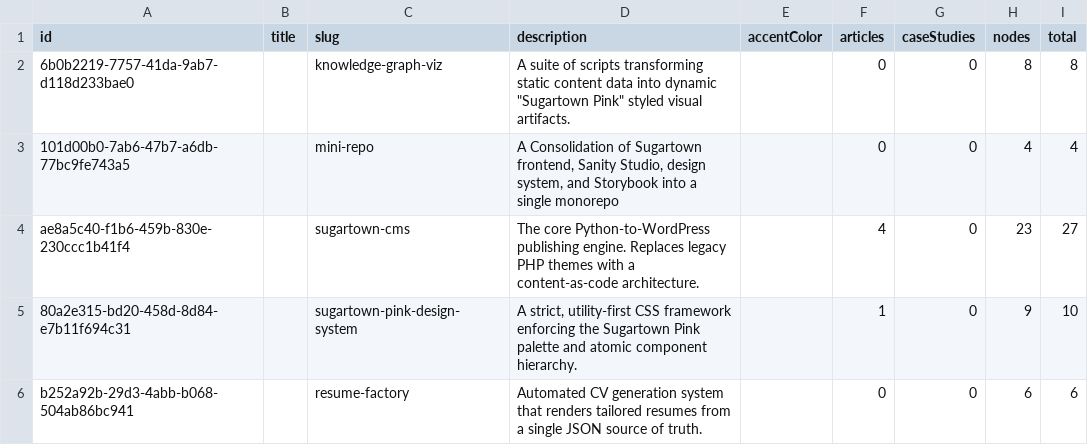
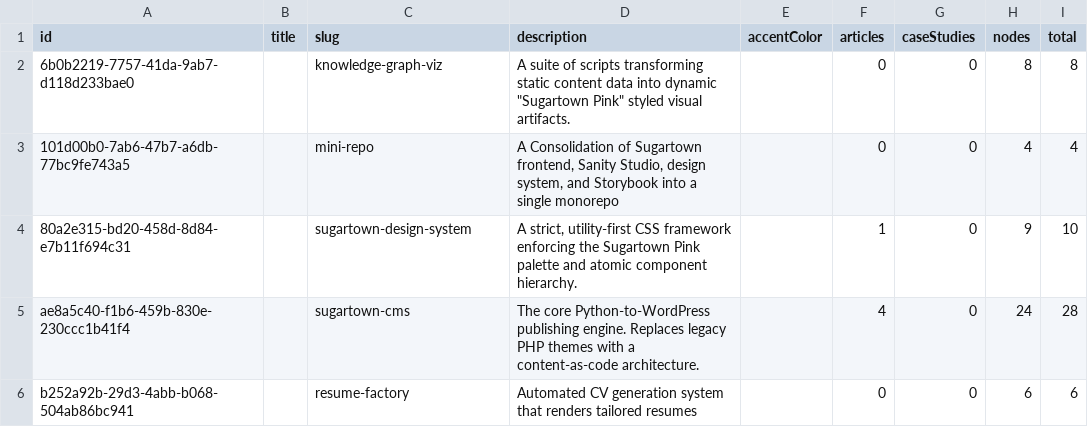
Before and after one commit to bex-sugartown/sugartown, a CSV file: output/audit/projects.csv, drawn as a sheet.

```diff
--- a/output/audit/projects.csv
+++ b/output/audit/projects.csv
@@ -3,4 +3,4 @@ id,title,slug,description,accentColor,articles,caseStudies,nodes,total
 101d00b0-7ab6-47b7-a6db-77bc9fe743a5,,mini-repo,"A Consolidation of Sugartown frontend, Sanity Studio, design system, and Storybook into a single monorepo",,0,0,4,4
-ae8a5c40-f1b6-459b-830e-230ccc1b41f4,,sugartown-cms,The core Python-to-WordPress publishing engine. Replaces legacy PHP themes with a content-as-code architecture.,,4,0,23,27
-80a2e315-bd20-458d-8d84-e7b11f694c31,,sugartown-pink-design-system,"A strict, utility-first CSS framework enforcing the Sugartown Pink palette and atomic component hierarchy.",,1,0,9,10
-b252a92b-29d3-4abb-b068-504ab86bc941,,resume-factory,Automated CV generation system that renders tailored resumes from a single JSON source of truth.,,0,0,6,6
+80a2e315-bd20-458d-8d84-e7b11f694c31,,sugartown-design-system,"A strict, utility-first CSS framework enforcing the Sugartown Pink palette and atomic component hierarchy.",,1,0,9,10
+ae8a5c40-f1b6-459b-830e-230ccc1b41f4,,sugartown-cms,The core Python-to-WordPress publishing engine. Replaces legacy PHP themes with a content-as-code architecture.,,4,0,24,28
+b252a92b-29d3-4abb-b068-504ab86bc941,,resume-factory,Automated CV generation system that renders tailored resumes,,0,0,6,6
```
Also changed, not shown: output/audit/categories.csv, output/audit/nodes.csv, 2 other files.
